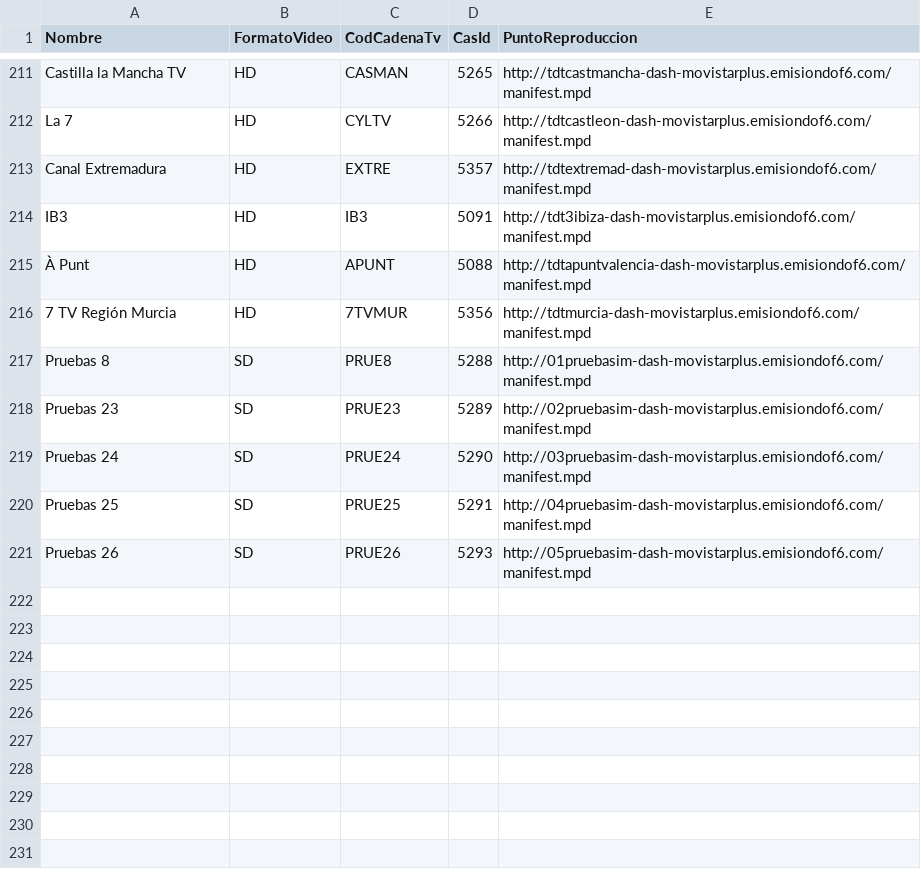
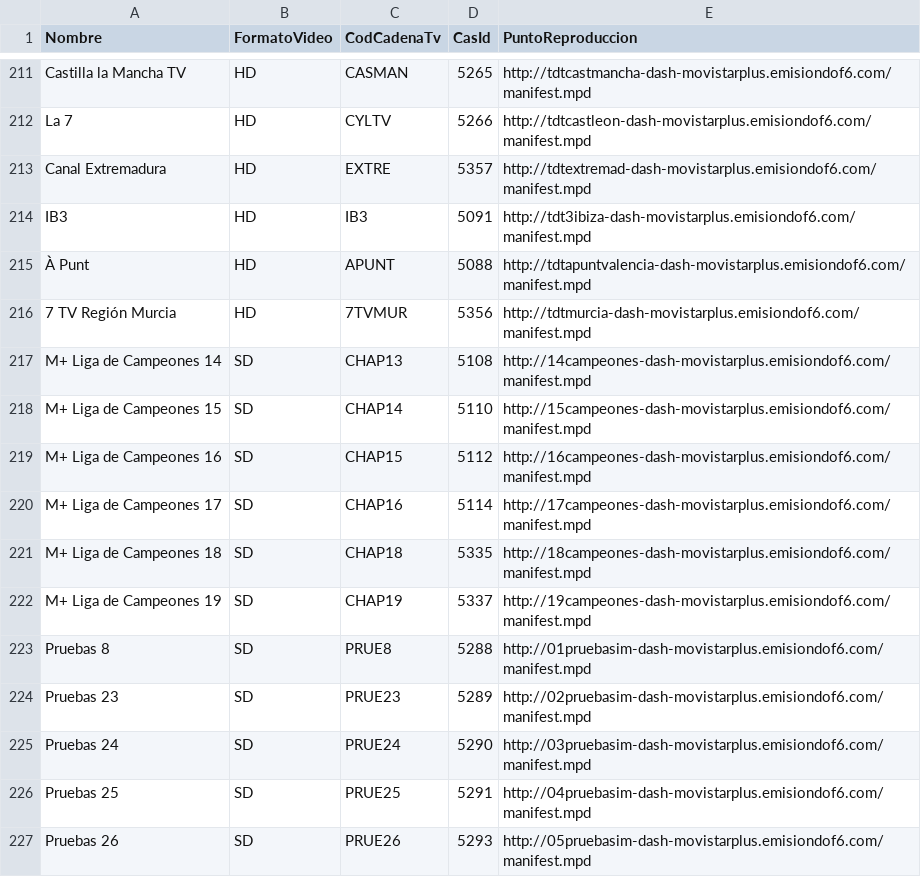
Before and after one commit to alicatesTEAM/Mfeed, a CSV file: difusion.csv, drawn as a sheet; only a part is shown, gaps mark what is left out; the diff names each change by its address in the sheet, - before the commit and + after, or states it on an @@ line.

```diff
--- a/difusion.csv
+++ b/difusion.csv
+row 217: M+ Liga de Campeones 14 | SD | CHAP13 | 5108 | http://14campeones-dash-movistarplus.emisiondof6.com/manifest.mpd
+row 218: M+ Liga de Campeones 15 | SD | CHAP14 | 5110 | http://15campeones-dash-movistarplus.emisiondof6.com/manifest.mpd
+row 219: M+ Liga de Campeones 16 | SD | CHAP15 | 5112 | http://16campeones-dash-movistarplus.emisiondof6.com/manifest.mpd
+row 220: M+ Liga de Campeones 17 | SD | CHAP16 | 5114 | http://17campeones-dash-movistarplus.emisiondof6.com/manifest.mpd
+row 221: M+ Liga de Campeones 18 | SD | CHAP18 | 5335 | http://18campeones-dash-movistarplus.emisiondof6.com/manifest.mpd
+row 222: M+ Liga de Campeones 19 | SD | CHAP19 | 5337 | http://19campeones-dash-movistarplus.emisiondof6.com/manifest.mpd
```
Also changed, not shown: ott.csv.
